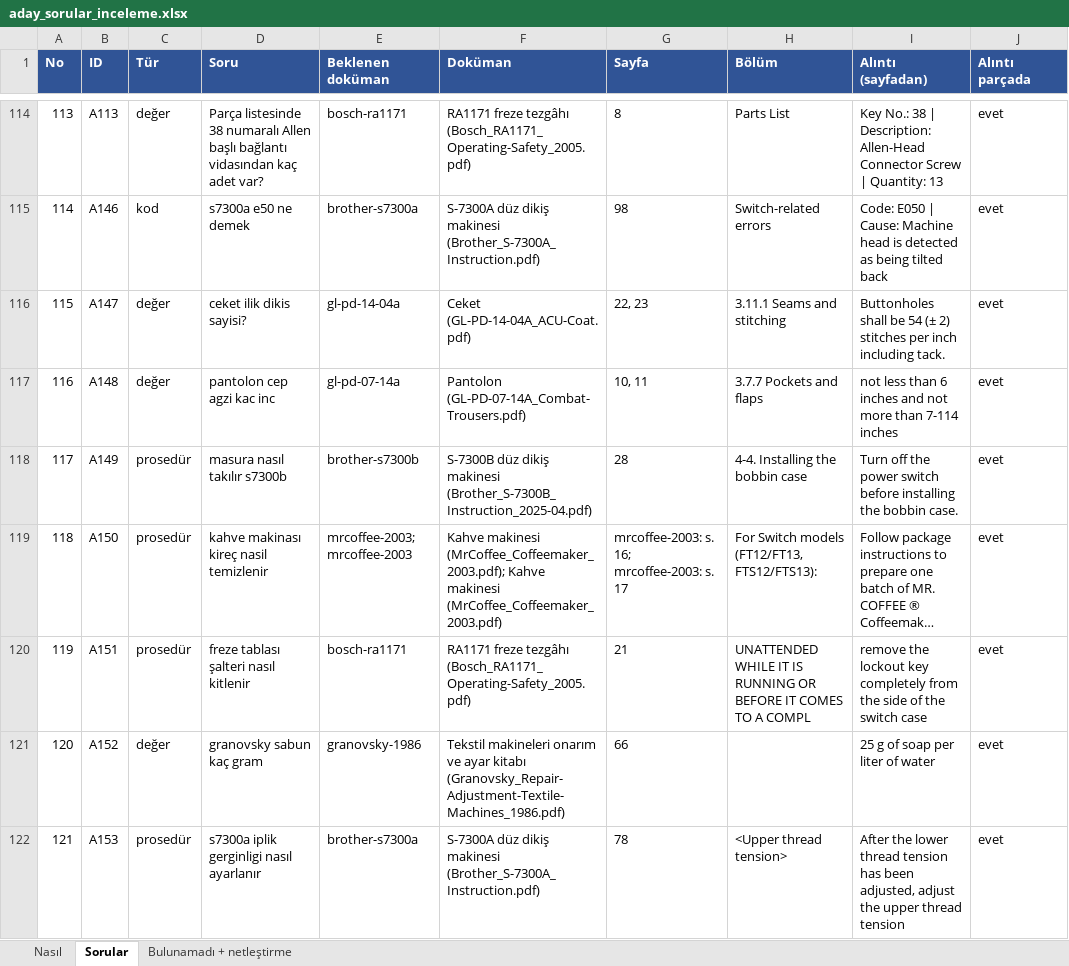
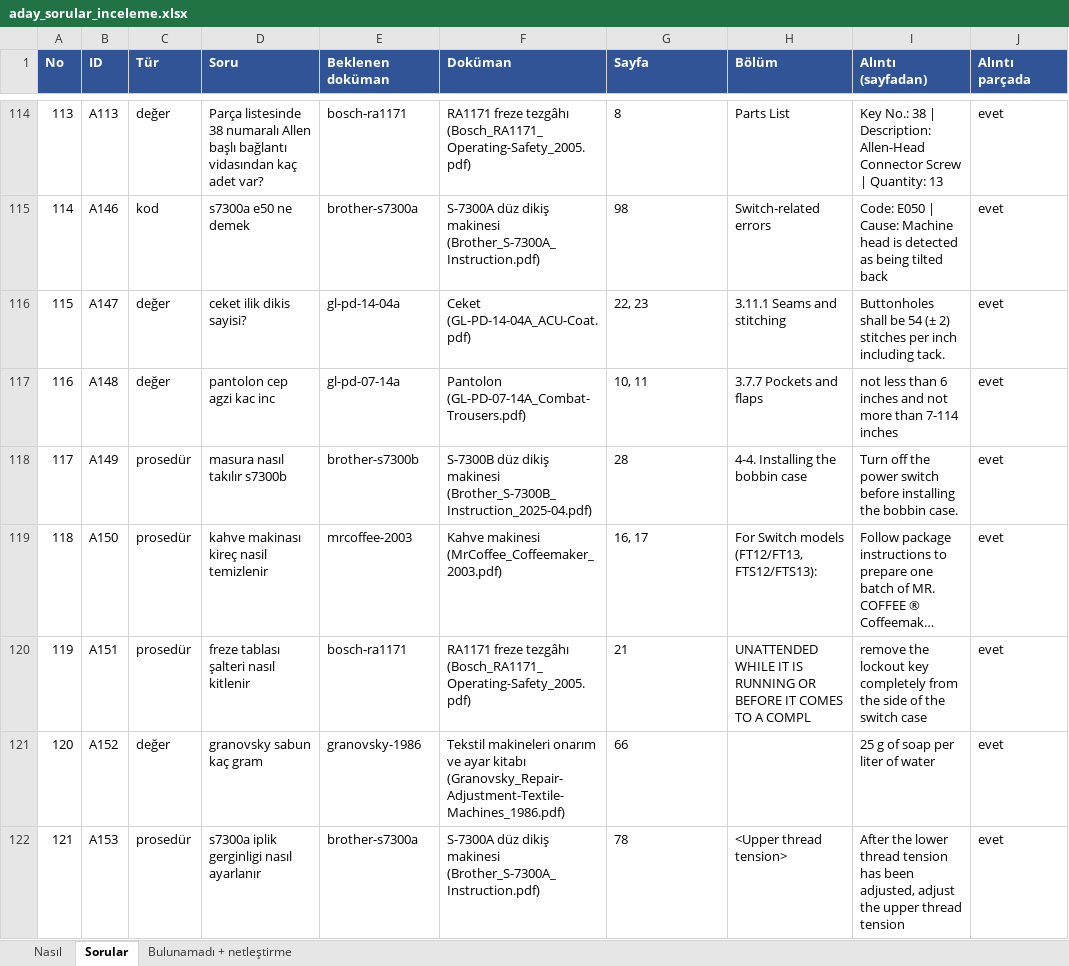
Before and after one commit to zelihaguven/visual_agent, an Excel workbook: Pilot/eval/aday_sorular_inceleme.xlsx, sheet Sorular, drawn as a sheet; only a part is shown, gaps mark what is left out; long unchanged cells end in …; values as stored, in another font and other column widths than the file's, no borders; the diff covers the shown part only; the diff names each change by its address in the sheet, - before the commit and + after, or states it on an @@ line.

```diff
--- a/Pilot/eval/aday_sorular_inceleme.xlsx (sheet Sorular)
+++ b/Pilot/eval/aday_sorular_inceleme.xlsx (sheet Sorular)
-E119 (Beklenen doküman): mrcoffee-2003; mrcoffee-2003
+E119 (Beklenen doküman): mrcoffee-2003
-F119 (Doküman): Kahve makinesi (MrCoffee_Coffeemaker_2003.pdf); Kahve makinesi (MrCoffee_Coffeemaker_2003.pdf)
+F119 (Doküman): Kahve makinesi (MrCoffee_Coffeemaker_2003.pdf)
-G119 (Sayfa): mrcoffee-2003: s. 16; mrcoffee-2003: s. 17
+G119 (Sayfa): 16, 17
```
Also changed, not shown: 15 edited cells elsewhere in this sheet, 2 other files.
